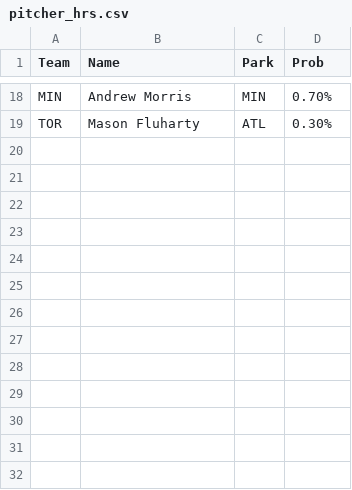
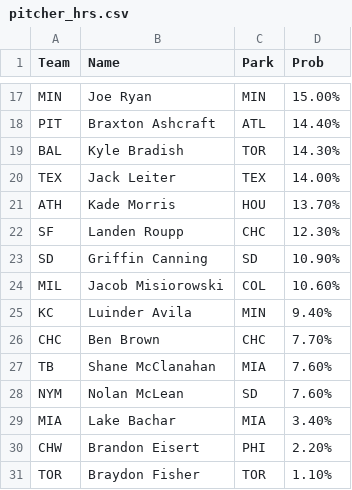
Before and after one commit to a1faded/a1picks-hits-bot, a CSV file: pitcher_hrs.csv, drawn as a sheet; only a part is shown, gaps mark what is left out; addresses are those after the commit; the diff covers the shown part only; the diff names each change by its address in the sheet, - before the commit and + after, or states it on an @@ line.

```diff
--- a/pitcher_hrs.csv
+++ b/pitcher_hrs.csv
-B17 (Name): Andrew Morris
+B17 (Name): Joe Ryan
-D17 (Prob): 0.70%
+D17 (Prob): 15.00%
+row 18: PIT | Braxton Ashcraft | ATL | 14.40%
+row 19: BAL | Kyle Bradish | TOR | 14.30%
+row 20: TEX | Jack Leiter | TEX | 14.00%
+row 21: ATH | Kade Morris | HOU | 13.70%
+row 22: SF | Landen Roupp | CHC | 12.30%
+row 23: SD | Griffin Canning | SD | 10.90%
+row 24: MIL | Jacob Misiorowski | COL | 10.60%
+row 25: KC | Luinder Avila | MIN | 9.40%
+row 26: CHC | Ben Brown | CHC | 7.70%
+row 27: TB | Shane McClanahan | MIA | 7.60%
+row 28: NYM | Nolan McLean | SD | 7.60%
+row 29: MIA | Lake Bachar | MIA | 3.40%
+row 30: CHW | Brandon Eisert | PHI | 2.20%
-B31 (Name): Mason Fluharty
+B31 (Name): Braydon Fisher
-C31 (Park): ATL
+C31 (Park): TOR
-D31 (Prob): 0.30%
+D31 (Prob): 1.10%
```
Also changed, not shown: 12 added rows, 13 removed rows and 6 edited cells elsewhere in this file, game_20plusK.csv, game_8pluswalks.csv, 7 other files.
